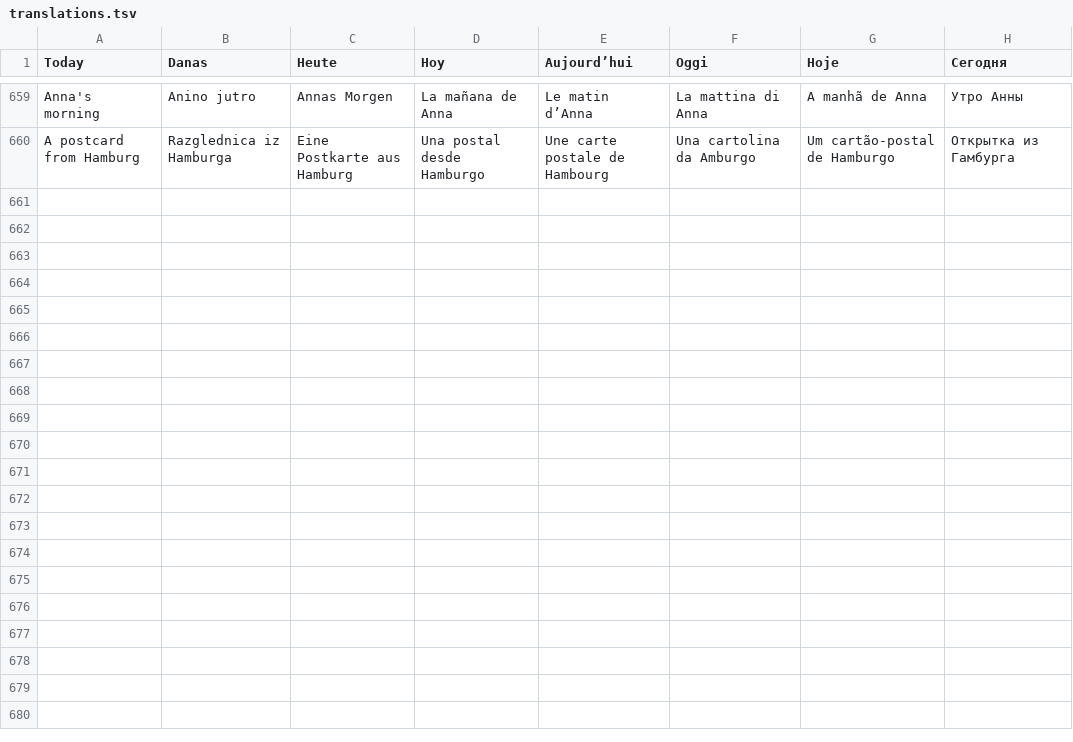
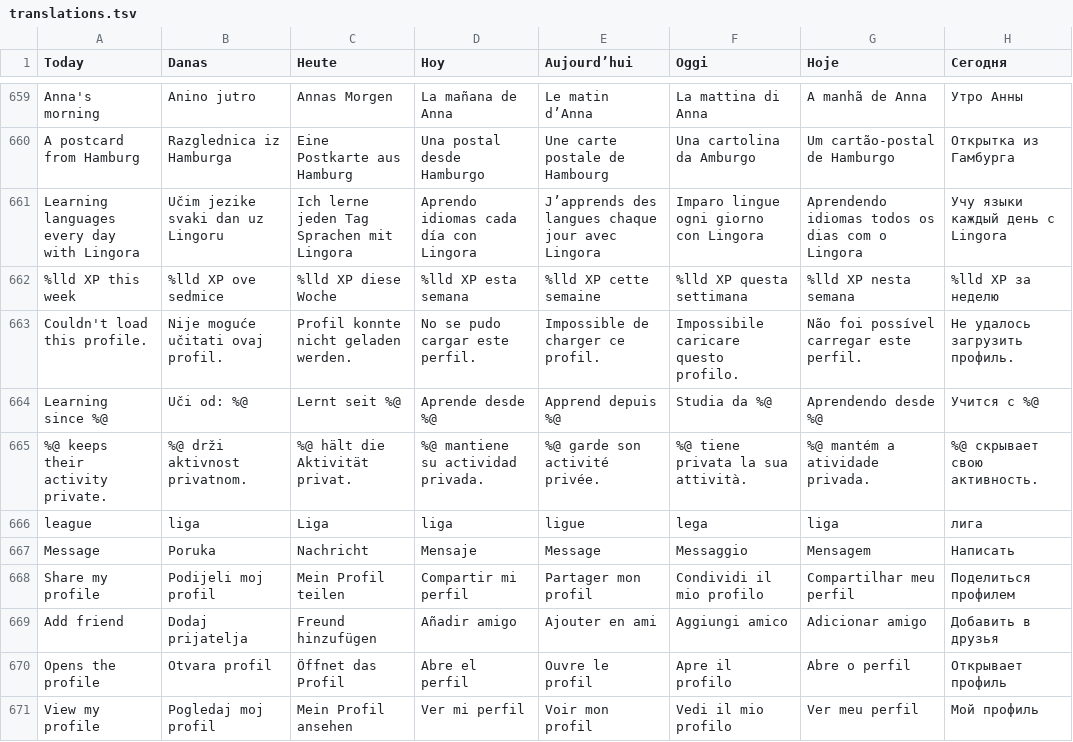
Before and after one commit to Konta1404/lingora-ios, a TSV file: tools/l10n/translations.tsv, drawn as a sheet; only a part is shown, gaps mark what is left out; the diff names each change by its address in the sheet, - before the commit and + after, or states it on an @@ line.

Commit message:
Share cards for streaks, achievements, lessons, leagues and the year; public profiles

```diff
--- a/tools/l10n/translations.tsv
+++ b/tools/l10n/translations.tsv
+row 661: Learning languages every day with Lingora | Učim jezike svaki dan uz Lingoru | Ich lerne jeden Tag Sprachen mit Lingora | Aprendo idiomas cada día con Lingora | J’apprends des langues chaque jour avec Lingora | Imparo lingue ogni giorno con Lingora | Aprendendo idiomas todos os dias com o Lingora | Учу языки каждый день с Lingora
+row 662: %lld XP this week | %lld XP ove sedmice | %lld XP diese Woche | %lld XP esta semana | %lld XP cette semaine | %lld XP questa settimana | %lld XP nesta semana | %lld XP за неделю
+row 663: Couldn't load this profile. | Nije moguće učitati ovaj profil. | Profil konnte nicht geladen werden. | No se pudo cargar este perfil. | Impossible de charger ce profil. | Impossibile caricare questo profilo. | Não foi possível carregar este perfil. | Не удалось загрузить профиль.
+row 664: Learning since %@ | Uči od: %@ | Lernt seit %@ | Aprende desde %@ | Apprend depuis %@ | Studia da %@ | Aprendendo desde %@ | Учится с %@
+row 665: %@ keeps their activity private. | %@ drži aktivnost privatnom. | %@ hält die Aktivität privat. | %@ mantiene su actividad privada. | %@ garde son activité privée. | %@ tiene privata la sua attività. | %@ mantém a atividade privada. | %@ скрывает свою активность.
+row 666: league | liga | Liga | liga | ligue | lega | liga | лига
+row 667: Message | Poruka | Nachricht | Mensaje | Message | Messaggio | Mensagem | Написать
+row 668: Share my profile | Podijeli moj profil | Mein Profil teilen | Compartir mi perfil | Partager mon profil | Condividi il mio profilo | Compartilhar meu perfil | Поделиться профилем
+row 669: Add friend | Dodaj prijatelja | Freund hinzufügen | Añadir amigo | Ajouter en ami | Aggiungi amico | Adicionar amigo | Добавить в друзья
+row 670: Opens the profile | Otvara profil | Öffnet das Profil | Abre el perfil | Ouvre le profil | Apre il profilo | Abre o perfil | Открывает профиль
+row 671: View my profile | Pogledaj moj profil | Mein Profil ansehen | Ver mi perfil | Voir mon profil | Vedi il mio profilo | Ver meu perfil | Мой профиль
```
Also changed, not shown: 13 other files.
